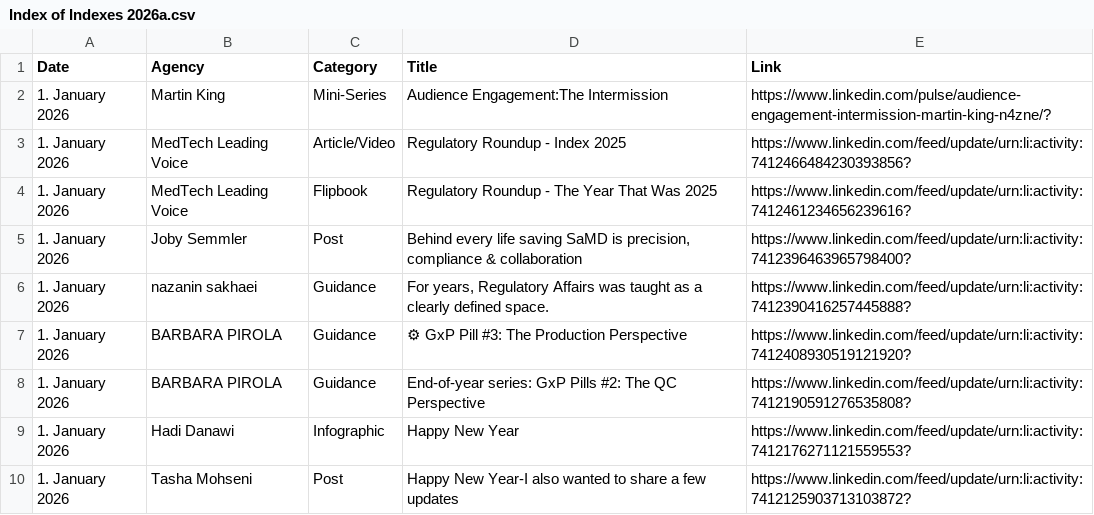
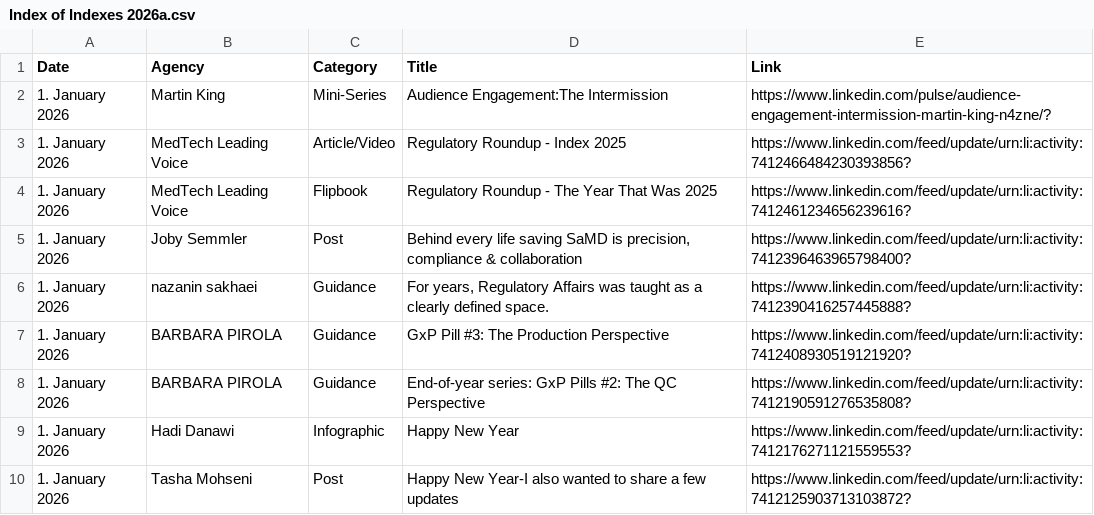
Before and after one commit to MartinCKing/Index-of-Indexes, a CSV file: Index of Indexes 2026a.csv, drawn as a sheet; the diff names each change by its address in the sheet, - before the commit and + after, or states it on an @@ line.

Commit message:
Update Index of Indexes 2026a.csv

```diff
--- a/Index of Indexes 2026a.csv
+++ b/Index of Indexes 2026a.csv
-D7 (Title): ⚙ GxP Pill #3: The Production Perspective
+D7 (Title): GxP Pill #3: The Production Perspective
```
